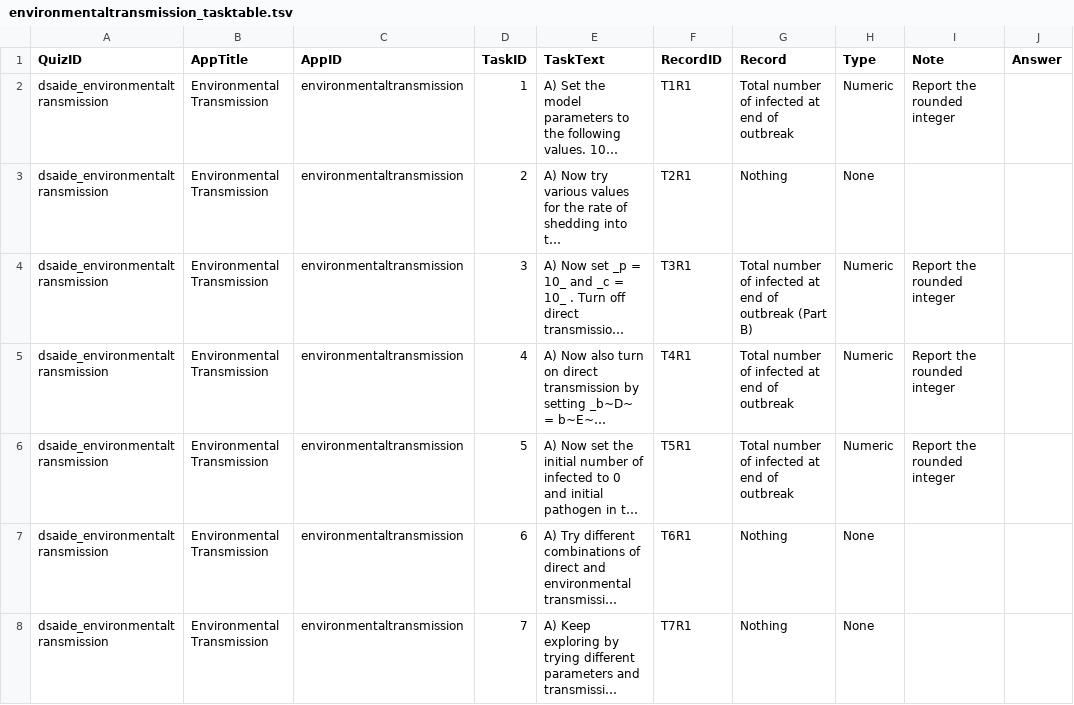
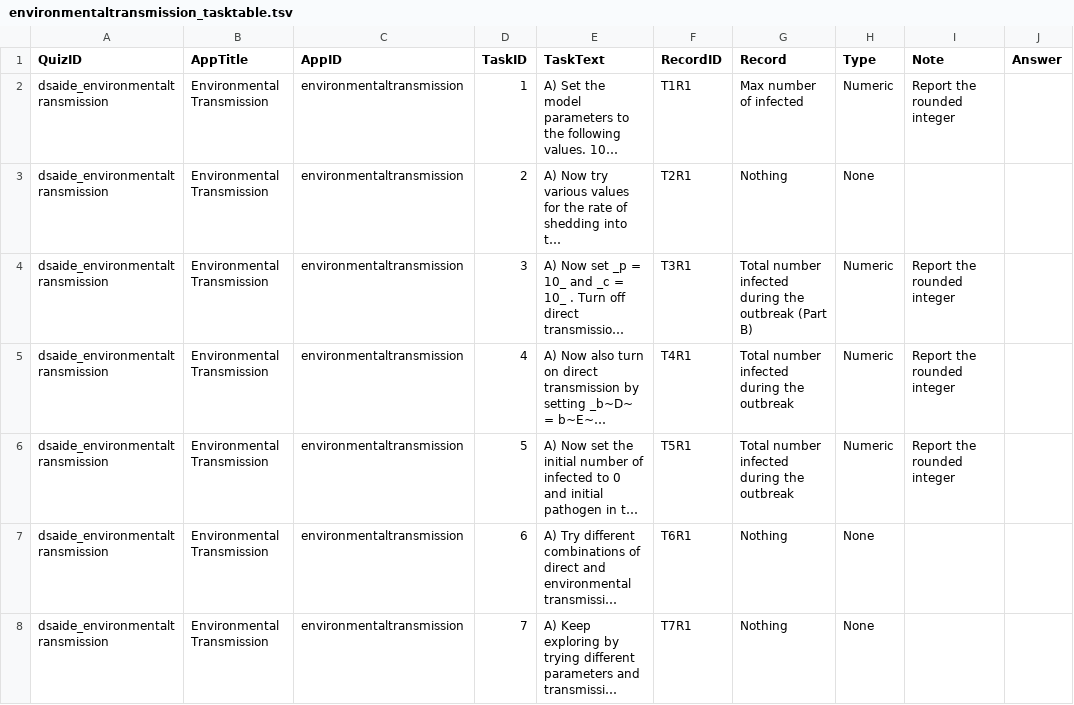
Before and after one commit to ahgroup/DSAIDE, a TSV file: inst/appinformation/environmentaltransmission_tasktable.tsv, drawn as a sheet; only a part is shown; long unchanged cells end in …; the diff names each change by its address in the sheet, - before the commit and + after, or states it on an @@ line.

Commit message:
typos
changed the way the questions where stated to make it clearer (hopefully)

```diff
--- a/inst/appinformation/environmentaltransmission_tasktable.tsv
+++ b/inst/appinformation/environmentaltransmission_tasktable.tsv
-G2 (Record): Total number of infected at end of outbreak
+G2 (Record): Max number of infected
-G4 (Record): Total number of infected at end of outbreak (Part…
+G4 (Record): Total number infected during the outbreak (Part…
-G5:G6 (Record): Total number of infected at end of outbreak
+G5:G6 (Record): Total number infected during the outbreak
```
Also changed, not shown: 2 other files.
